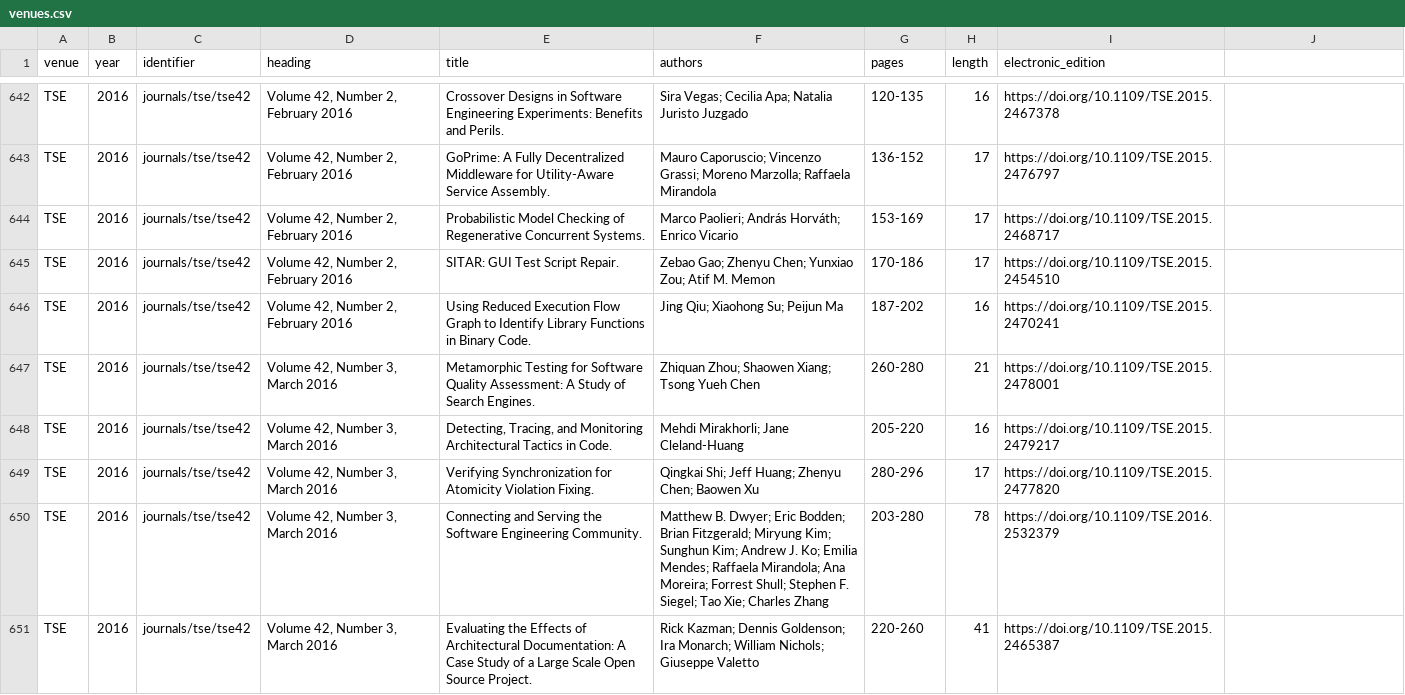
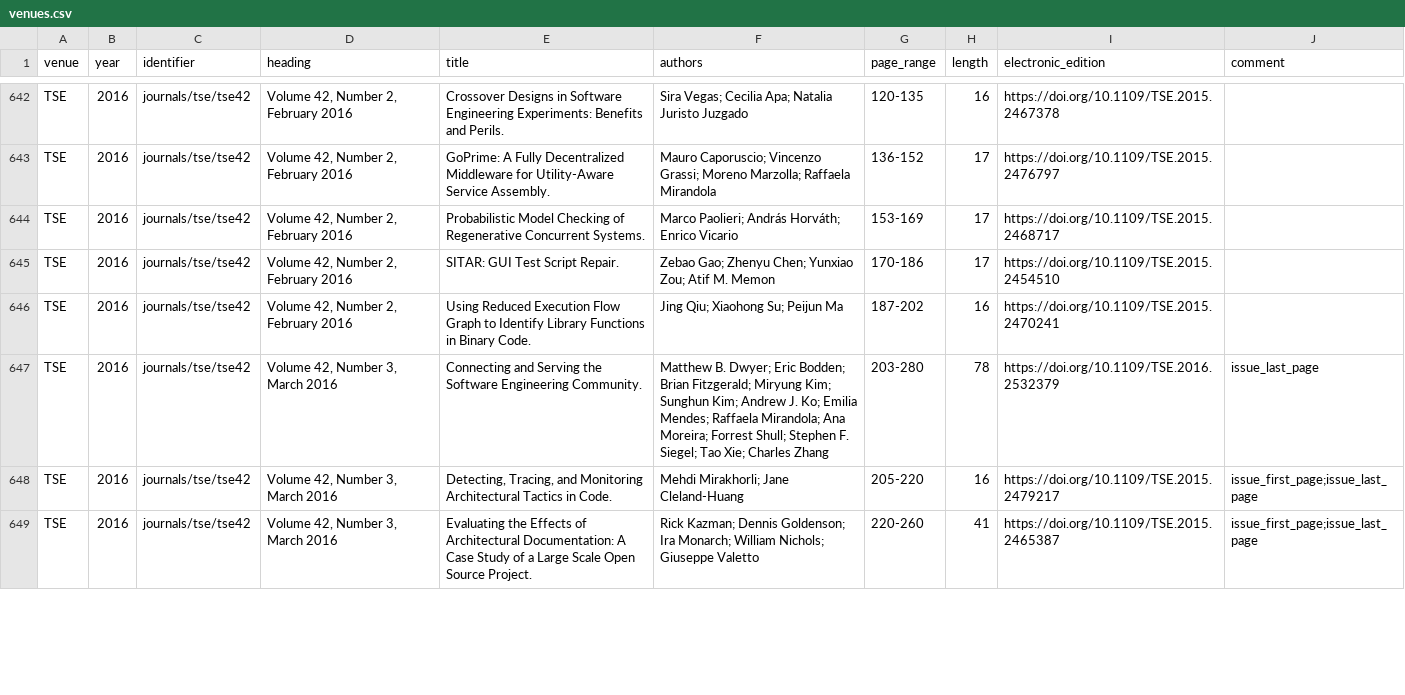
Before and after one commit to sbaltes/dblp-retriever, a CSV file: output/venues.csv, drawn as a sheet; only a part is shown, gaps mark what is left out; the diff covers the shown part only.

Commit message:
Add validation of page ranges

```diff
--- a/output/venues.csv
+++ b/output/venues.csv
@@ -1 +1 @@
-venue,year,identifier,heading,title,authors,pages,length,electronic_edition
+venue,year,identifier,heading,title,authors,page_range,length,electronic_edition,comment
@@ -715,5 +715,3 @@ TSE,2016,journals/tse/tse42,"Volume 42, Number 2, February 2016",Using Reduced E
-TSE,2016,journals/tse/tse42,"Volume 42, Number 3, March 2016",Metamorphic Testing for Software Quality Assessment: A Study of Search Engines.,Zhiquan Zhou; Shaowen Xiang; Tsong Yueh Chen,260-280,21,https://doi.org/10.1109/TSE.2015.2478001
-TSE,2016,journals/tse/tse42,"Volume 42, Number 3, March 2016","Detecting, Tracing, and Monitoring Architectural Tactics in Code.",Mehdi Mirakhorli; Jane Cleland-Huang,205-220,16,https://doi.org/10.1109/TSE.2015.2479217
-TSE,2016,journals/tse/tse42,"Volume 42, Number 3, March 2016",Verifying Synchronization for Atomicity Violation Fixing.,Qingkai Shi; Jeff Huang; Zhenyu Chen; Baowen Xu,280-296,17,https://doi.org/10.1109/TSE.2015.2477820
-TSE,2016,journals/tse/tse42,"Volume 42, Number 3, March 2016",Connecting and Serving the Software Engineering Community.,Matthew B. Dwyer; Eric Bodden; Brian Fitzgerald; Miryung Kim; Sunghun Kim; Andrew J. Ko; Emilia Mendes; Raffaela Mirandola; Ana Moreira; Forrest Shull; Stephen F. Siegel; Tao Xie; Charles Zhang,203-280,78,https://doi.org/10.1109/TSE.2016.2532379
-TSE,2016,journals/tse/tse42,"Volume 42, Number 3, March 2016",Evaluating the Effects of Architectural Documentation: A Case Study of a Large Scale Open Source Project.,Rick Kazman; Dennis Goldenson; Ira Monarch; William Nichols; Giuseppe Valetto,220-260,41,https://doi.org/10.1109/TSE.2015.2465387
+TSE,2016,journals/tse/tse42,"Volume 42, Number 3, March 2016",Connecting and Serving the Software Engineering Community.,Matthew B. Dwyer; Eric Bodden; Brian Fitzgerald; Miryung Kim; Sunghun Kim; Andrew J. Ko; Emilia Mendes; Raffaela Mirandola; Ana Moreira; Forrest Shull; Stephen F. Siegel; Tao Xie; Charles Zhang,203-280,78,https://doi.org/10.1109/TSE.2016.2532379,issue_last_page
+TSE,2016,journals/tse/tse42,"Volume 42, Number 3, March 2016","Detecting, Tracing, and Monitoring Architectural Tactics in Code.",Mehdi Mirakhorli; Jane Cleland-Huang,205-220,16,https://doi.org/10.1109/TSE.2015.2479217,issue_first_page;issue_last_page
+TSE,2016,journals/tse/tse42,"Volume 42, Number 3, March 2016",Evaluating the Effects of Architectural Documentation: A Case Study of a Large Scale Open Source Project.,Rick Kazman; Dennis Goldenson; Ira Monarch; William Nichols; Giuseppe Valetto,220-260,41,https://doi.org/10.1109/TSE.2015.2465387,issue_first_page;issue_last_page
```
Also changed, not shown: 3 added rows, 1 removed row, 1 moved row and 22 edited cells elsewhere in this file, 7 other files.
